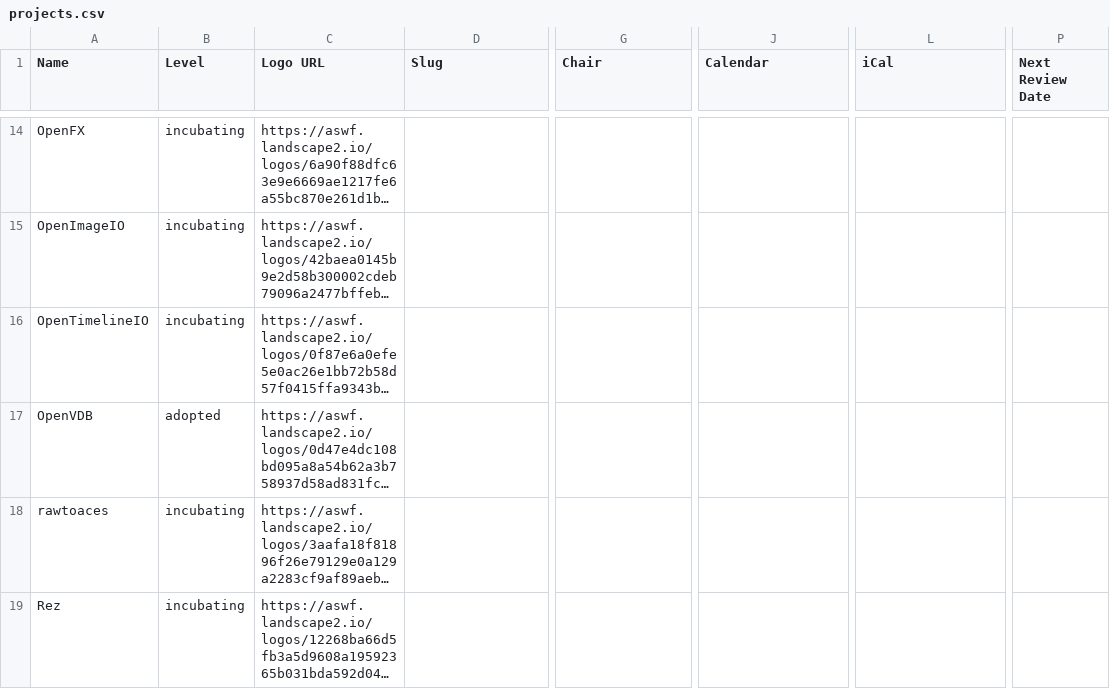
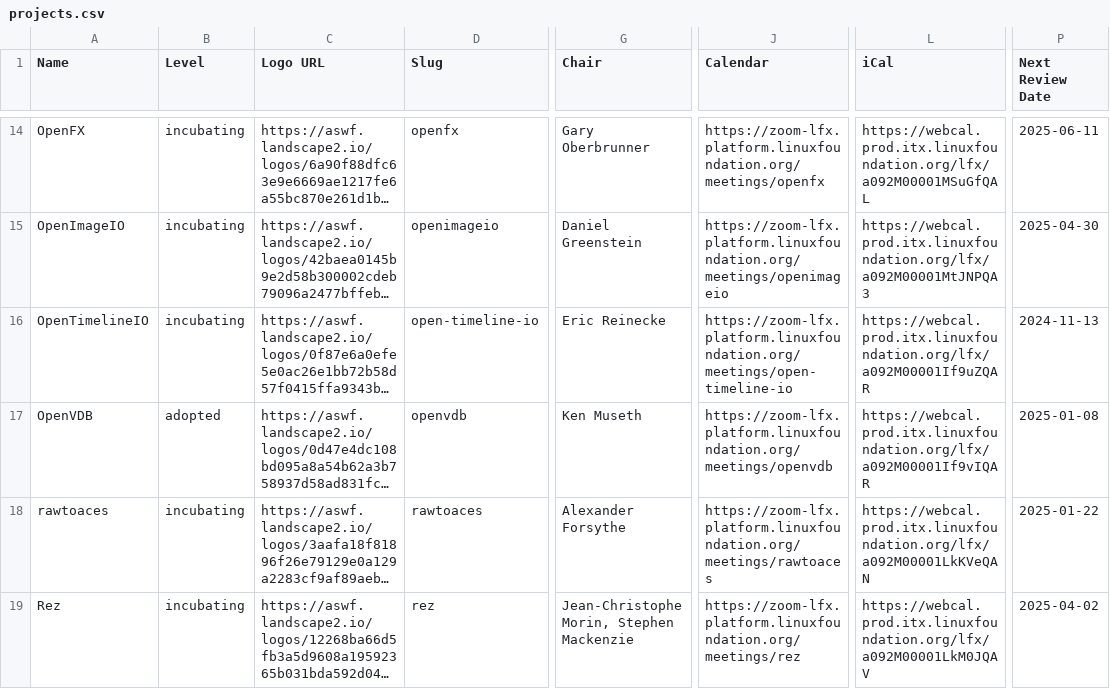
Before and after one commit to AcademySoftwareFoundation/tac, a CSV file: _data/projects.csv, drawn as a sheet; only a part is shown, gaps mark what is left out; long unchanged cells end in …; the diff covers the shown part only; the diff names each change by its address in the sheet, - before the commit and + after, or states it on an @@ line.

```diff
--- a/_data/projects.csv
+++ b/_data/projects.csv
-D14 (Slug): (empty)
+D14 (Slug): openfx
-G14 (Chair): (empty)
+G14 (Chair): Gary Oberbrunner
-J14 (Calendar): (empty)
+J14 (Calendar): https://zoom-lfx.platform.linuxfoundation.org/meetings/openfx
-L14 (iCal): (empty)
+L14 (iCal): https://webcal.prod.itx.linuxfoundation.org/lfx/a092M00001MSuGfQAL
-P14 (Next Review Date): (empty)
+P14 (Next Review Date): 2025-06-11
-D15 (Slug): (empty)
+D15 (Slug): openimageio
-G15 (Chair): (empty)
+G15 (Chair): Daniel Greenstein
-J15 (Calendar): (empty)
+J15 (Calendar): https://zoom-lfx.platform.linuxfoundation.org/meetings/openimageio
-L15 (iCal): (empty)
+L15 (iCal): https://webcal.prod.itx.linuxfoundation.org/lfx/a092M00001MtJNPQA3
-P15 (Next Review Date): (empty)
+P15 (Next Review Date): 2025-04-30
-D16 (Slug): (empty)
+D16 (Slug): open-timeline-io
-G16 (Chair): (empty)
+G16 (Chair): Eric Reinecke
-J16 (Calendar): (empty)
+J16 (Calendar): https://zoom-lfx.platform.linuxfoundation.org/meetings/open-timeline-io
-L16 (iCal): (empty)
+L16 (iCal): https://webcal.prod.itx.linuxfoundation.org/lfx/a092M00001If9uZQAR
-P16 (Next Review Date): (empty)
+P16 (Next Review Date): 2024-11-13
-D17 (Slug): (empty)
+D17 (Slug): openvdb
-G17 (Chair): (empty)
+G17 (Chair): Ken Museth
-J17 (Calendar): (empty)
+J17 (Calendar): https://zoom-lfx.platform.linuxfoundation.org/meetings/openvdb
-L17 (iCal): (empty)
+L17 (iCal): https://webcal.prod.itx.linuxfoundation.org/lfx/a092M00001If9vIQAR
-P17 (Next Review Date): (empty)
+P17 (Next Review Date): 2025-01-08
-D18 (Slug): (empty)
+D18 (Slug): rawtoaces
-G18 (Chair): (empty)
+G18 (Chair): Alexander Forsythe
-J18 (Calendar): (empty)
+J18 (Calendar): https://zoom-lfx.platform.linuxfoundation.org/meetings/rawtoaces
-L18 (iCal): (empty)
+L18 (iCal): https://webcal.prod.itx.linuxfoundation.org/lfx/a092M00001LkKVeQAN
-P18 (Next Review Date): (empty)
+P18 (Next Review Date): 2025-01-22
-D19 (Slug): (empty)
+D19 (Slug): rez
-G19 (Chair): (empty)
+G19 (Chair): Jean-Christophe Morin, Stephen Mackenzie
-J19 (Calendar): (empty)
+J19 (Calendar): https://zoom-lfx.platform.linuxfoundation.org/meetings/rez
-L19 (iCal): (empty)
+L19 (iCal): https://webcal.prod.itx.linuxfoundation.org/lfx/a092M00001LkM0JQAV
-P19 (Next Review Date): (empty)
+P19 (Next Review Date): 2025-04-02
```
Also changed, not shown: 69 edited cells elsewhere in this file.
